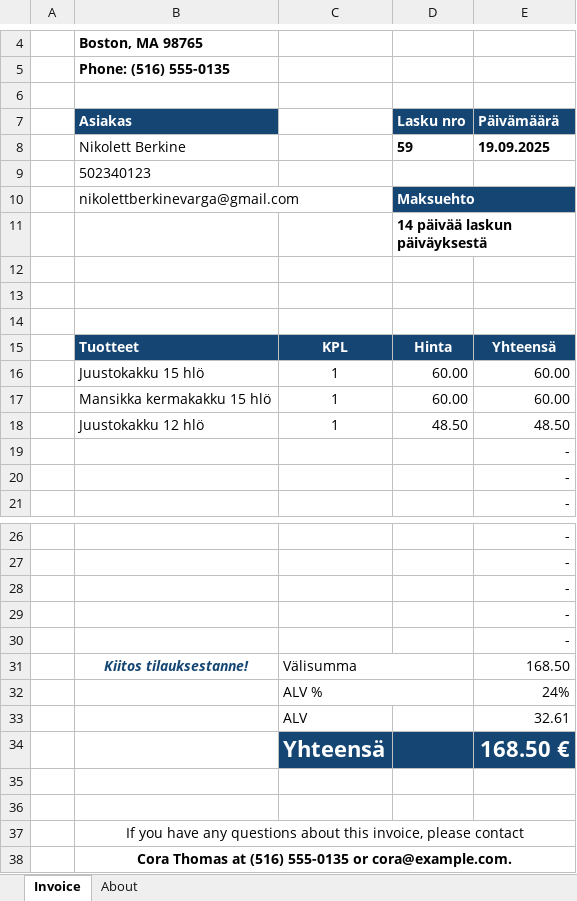
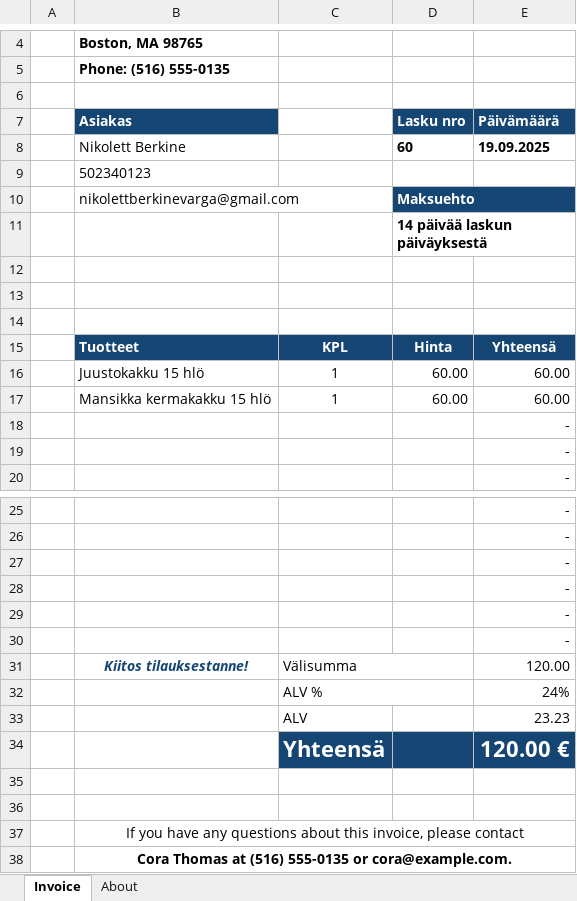
Before and after one commit to BerkineNiki/BillingAutomation, an Excel workbook: Laskupohja.xlsx, sheet Invoice, drawn as a sheet; only a part is shown, gaps mark what is left out; values as stored, in another font and other column widths than the file's, no borders; removed rows and columns are numbered as before the commit, all else as after; the diff names each change by its address in the sheet, - before the commit and + after, or states it on an @@ line.

```diff
--- a/Laskupohja.xlsx (sheet Invoice)
+++ b/Laskupohja.xlsx (sheet Invoice)
-D8 (Lasku nro): 59
+D8 (Lasku nro): 60
-row 18:  | Juustokakku 12 hlö | 1 | 48.50 | 48.50
+row 30:  |  |  |  | -
-E31 (Päivämäärä): 168.50
+E31 (Päivämäärä): 120.00
-E33 (Päivämäärä): 32.61
+E33 (Päivämäärä): 23.23
-E34 (Päivämäärä): 168.50 €
+E34 (Päivämäärä): 120.00 €
```
Also changed, not shown: formulas that keep their value, Tilaus.xlsx, 3 other files.
